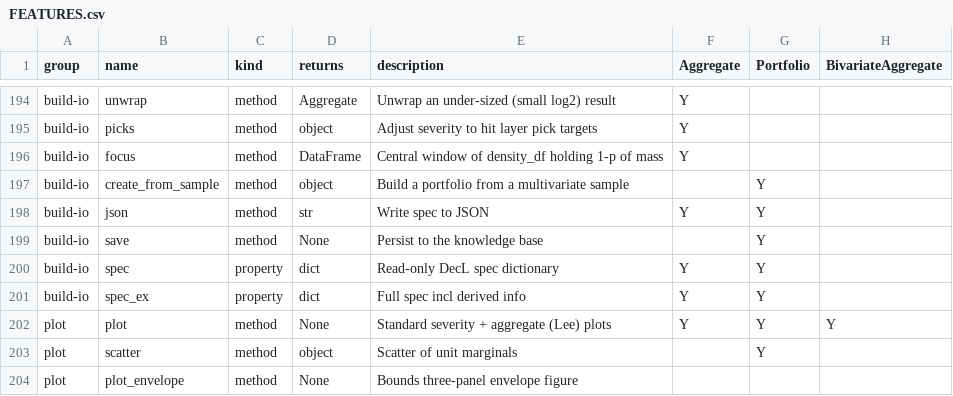
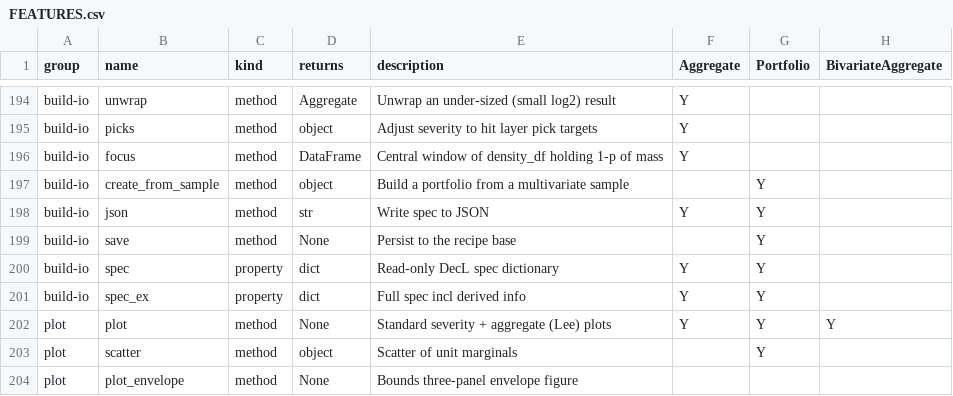
Before and after one commit to mynl/aggregate, a CSV file: dev/FEATURES.csv, drawn as a sheet; only a part is shown, gaps mark what is left out; the diff names each change by its address in the sheet, - before the commit and + after, or states it on an @@ line.

Commit message:
[Recipe-Is-The-Entry] a164: Recipe absorbs ParsedProgram; knowledge/add_entry retired for recipes/add_recipe; one merged frame; Recipe.decl replaces the a158 program overload

```diff
--- a/dev/FEATURES.csv
+++ b/dev/FEATURES.csv
-E199 (description): Persist to the knowledge base
+E199 (description): Persist to the recipe base
```
Also changed, not shown: 27 other files.
